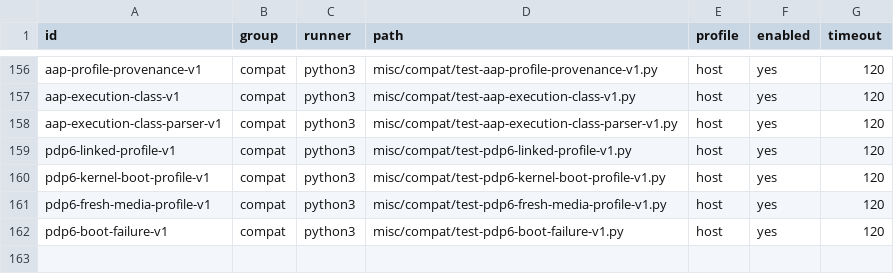
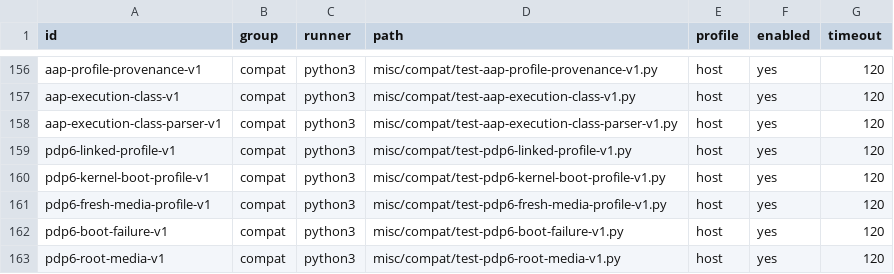
Before and after one commit to theseus-chimaira/pdp10-testkit, a TSV file: SPECIAL_TESTS.tsv, drawn as a sheet; only a part is shown, gaps mark what is left out.

Commit message:
testkit: verify D6FS root copies and distinguish dirty state from boot failure

```diff
--- a/SPECIAL_TESTS.tsv
+++ b/SPECIAL_TESTS.tsv
@@ -162 +162,2 @@ pdp6-fresh-media-profile-v1	compat	python3	misc/compat/test-pdp6-fresh-media-pro
 pdp6-boot-failure-v1	compat	python3	misc/compat/test-pdp6-boot-failure-v1.py	host	yes	120
+pdp6-root-media-v1	compat	python3	misc/compat/test-pdp6-root-media-v1.py	host	yes	120
```
Also changed, not shown: 4 other files.
